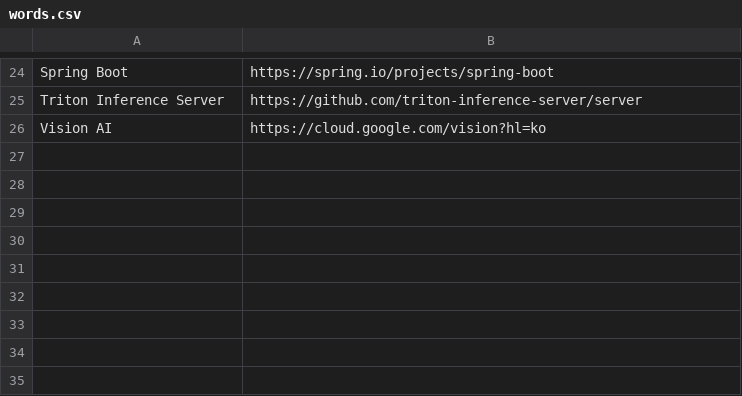
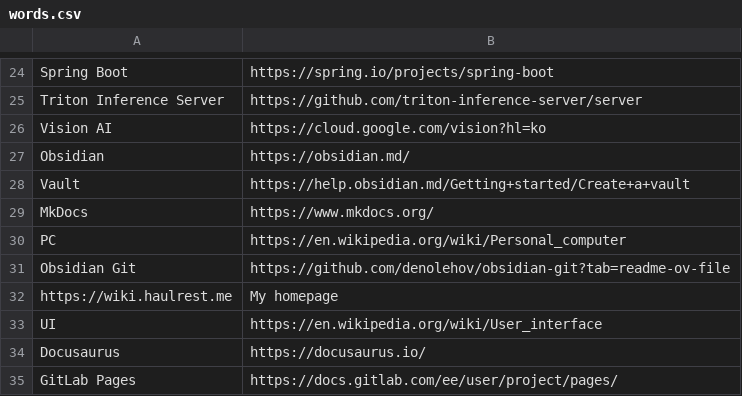
Before and after one commit to BeaverHouse/python-script-hub, a CSV file: words.csv, drawn as a sheet; only a part is shown, gaps mark what is left out.

```diff
--- a/words.csv
+++ b/words.csv
@@ -26 +26,10 @@ Triton Inference Server,https://github.com/triton-inference-server/server
 Vision AI,https://cloud.google.com/vision?hl=ko
+Obsidian,https://obsidian.md/
+Vault,https://help.obsidian.md/Getting+started/Create+a+vault
+MkDocs,https://www.mkdocs.org/
+PC,https://en.wikipedia.org/wiki/Personal_computer
+Obsidian Git,https://github.com/denolehov/obsidian-git?tab=readme-ov-file
+https://wiki.haulrest.me,My homepage
+UI,https://en.wikipedia.org/wiki/User_interface
+Docusaurus,https://docusaurus.io/
+GitLab Pages,https://docs.gitlab.com/ee/user/project/pages/
```
Also changed, not shown: 1 other file.
